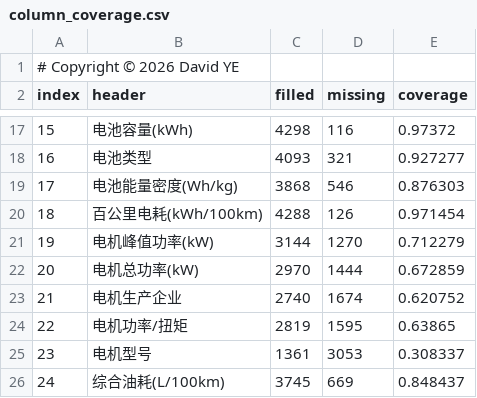
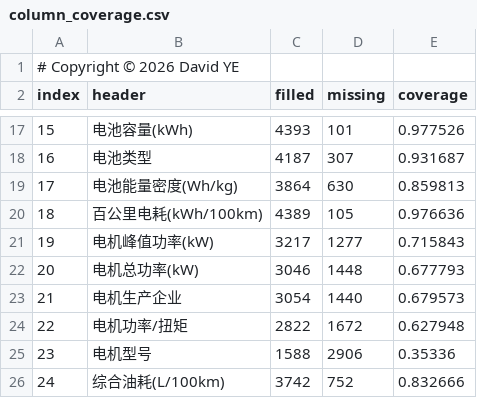
Before and after one commit to coolcat0125/TA-Analysis, a CSV file: audit-output/column_coverage.csv, drawn as a sheet; only a part is shown, gaps mark what is left out; the diff covers the shown part only.

```diff
--- a/audit-output/column_coverage.csv
+++ b/audit-output/column_coverage.csv
@@ -17,10 +17,10 @@ index,header,filled,missing,coverage
-15,电池容量(kWh),4298,116,0.97372
-16,电池类型,4093,321,0.927277
-17,电池能量密度(Wh/kg),3868,546,0.876303
-18,百公里电耗(kWh/100km),4288,126,0.971454
-19,电机峰值功率(kW),3144,1270,0.712279
-20,电机总功率(kW),2970,1444,0.672859
-21,电机生产企业,2740,1674,0.620752
-22,电机功率/扭矩,2819,1595,0.63865
-23,电机型号,1361,3053,0.308337
-24,综合油耗(L/100km),3745,669,0.848437
+15,电池容量(kWh),4393,101,0.977526
+16,电池类型,4187,307,0.931687
+17,电池能量密度(Wh/kg),3864,630,0.859813
+18,百公里电耗(kWh/100km),4389,105,0.976636
+19,电机峰值功率(kW),3217,1277,0.715843
+20,电机总功率(kW),3046,1448,0.677793
+21,电机生产企业,3054,1440,0.679573
+22,电机功率/扭矩,2822,1672,0.627948
+23,电机型号,1588,2906,0.35336
+24,综合油耗(L/100km),3742,752,0.832666
```
Also changed, not shown: 3 added rows and 51 edited cells elsewhere in this file, audit-output/battery_80kwh_priority.csv, 11 other files.
